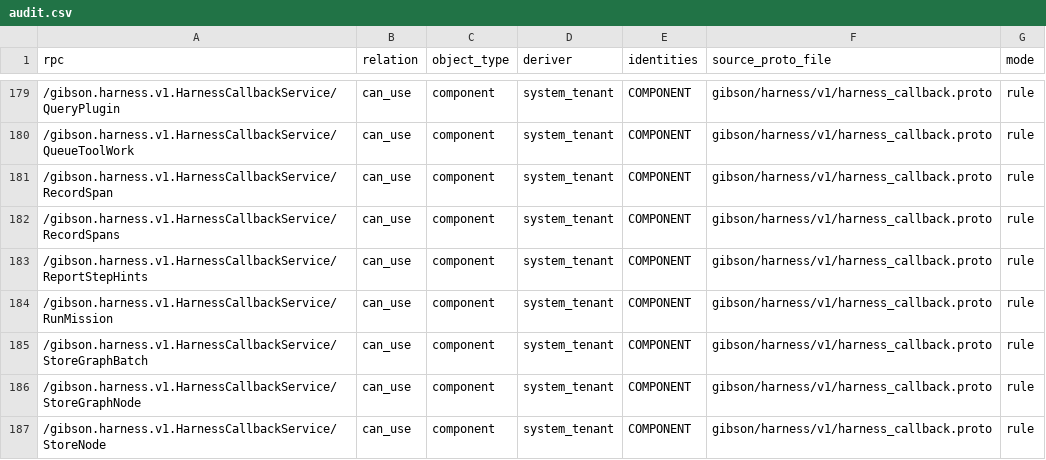
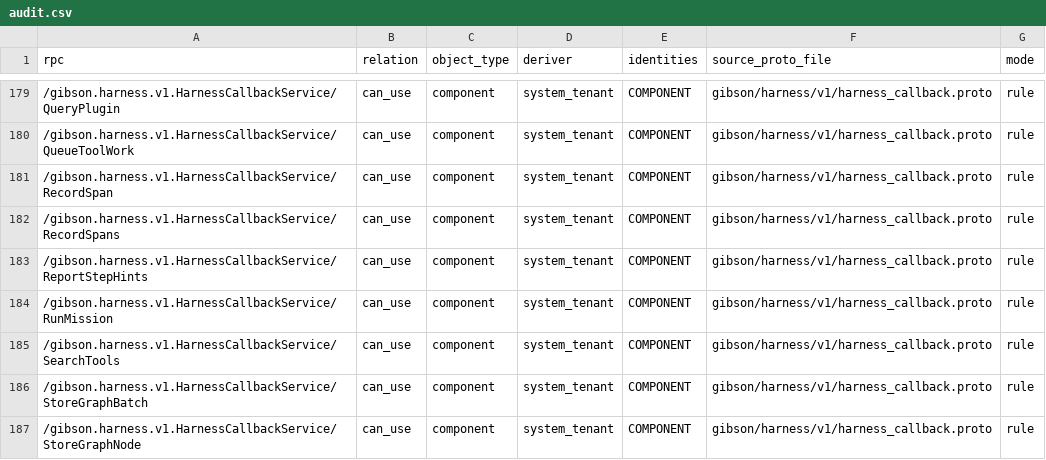
Before and after one commit to zeroroot-ai/gibson, a CSV file: internal/authz/registry/audit.csv, drawn as a sheet; only a part is shown, gaps mark what is left out; the shorter side is filled out with more unchanged rows; the diff names each change by its address in the sheet, - before the commit and + after, or states it on an @@ line.

```diff
--- a/internal/authz/registry/audit.csv
+++ b/internal/authz/registry/audit.csv
+row 185: /gibson.harness.v1.HarnessCallbackService/SearchTools | can_use | component | system_tenant | COMPONENT | gibson/harness/v1/harness_callback.proto | rule
```
Also changed, not shown: 11 other files.
